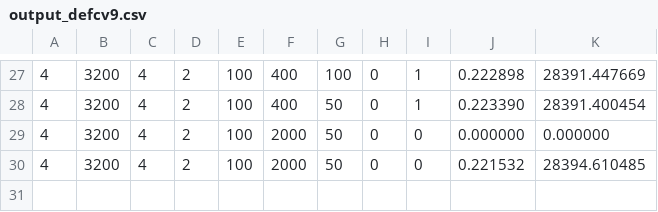
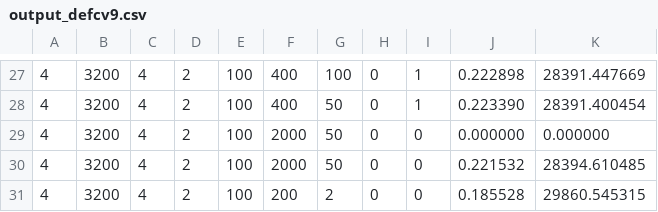
Before and after one commit to LorenzoPaciotti/DEFCM, a CSV file: csv/output_defcv9.csv, drawn as a sheet; only a part is shown, gaps mark what is left out.

```diff
--- a/csv/output_defcv9.csv
+++ b/csv/output_defcv9.csv
@@ -30 +30,2 @@
 4,3200,4,2,100,2000,50,0,0,0.221532,28394.610485
+4,3200,4,2,100,200,2,0,0,0.185528,29860.545315
```
Also changed, not shown: 4 other files.
